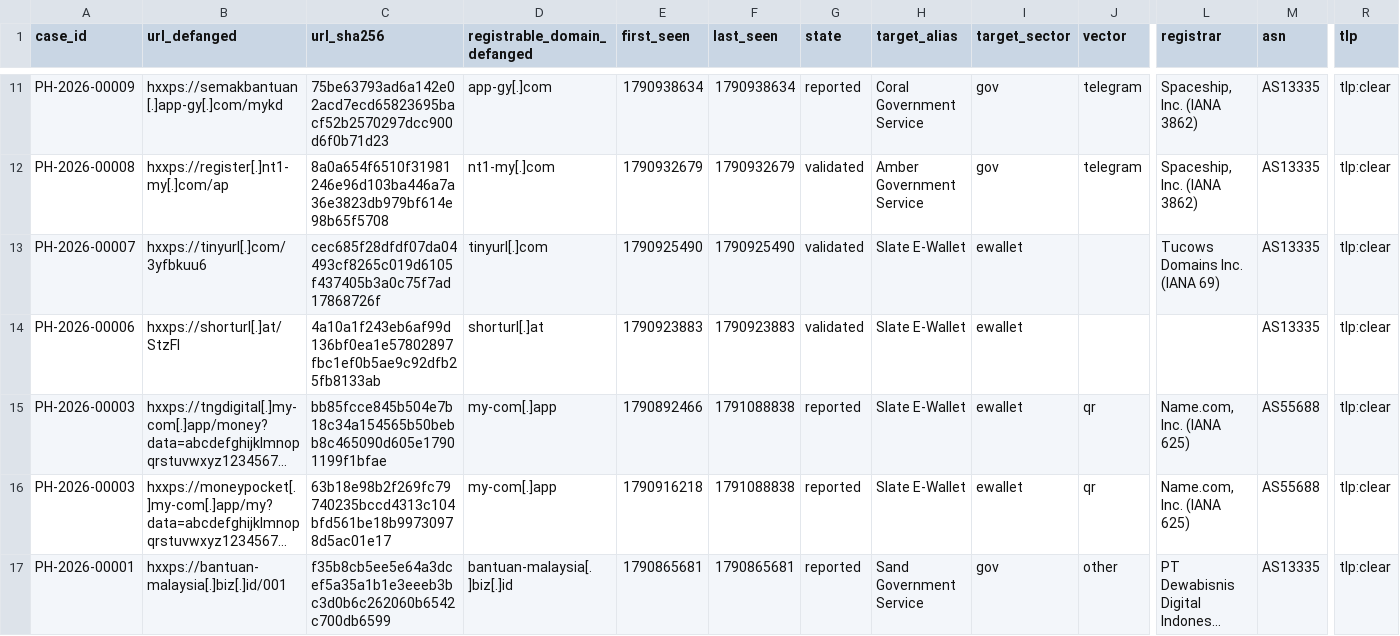
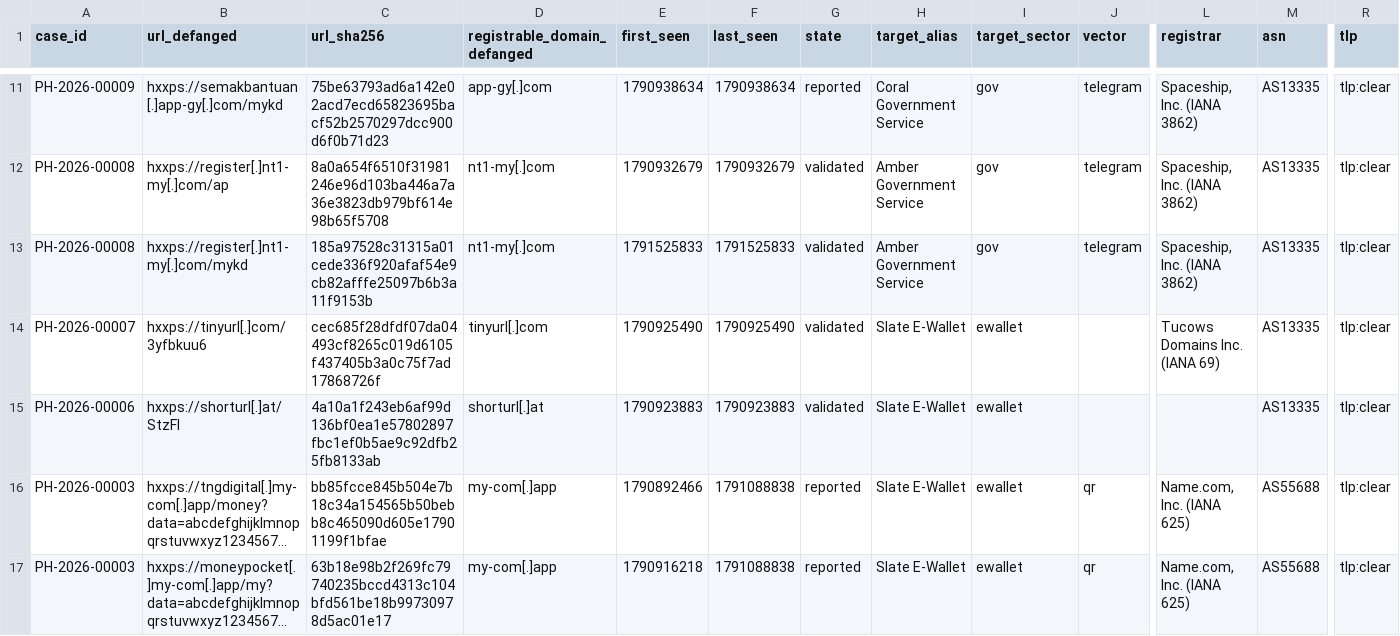
Before and after one commit to rectifyq/phishhunt-feed, a CSV file: feeds/latest.csv, drawn as a sheet; only a part is shown, gaps mark what is left out; the shorter side is filled out with more unchanged rows; long unchanged cells end in …; rows hold the shown columns only; the diff names each change by its address in the sheet, - before the commit and + after, or states it on an @@ line.

```diff
--- a/feeds/latest.csv
+++ b/feeds/latest.csv
+row 13: PH-2026-00008 | hxxps://register[.]nt1-my[.]com/mykd | 185a97528c31315a01cede336f920afaf54e9cb82afffe25097b6b3a11f9153b | nt1-my[.]com | 1791525833 | 1791525833 | validated | Amber Government Service | gov | telegram | Spaceship, Inc. (IANA 3862) | AS13335 | tlp:clear
```
Also changed, not shown: 1 other file.
